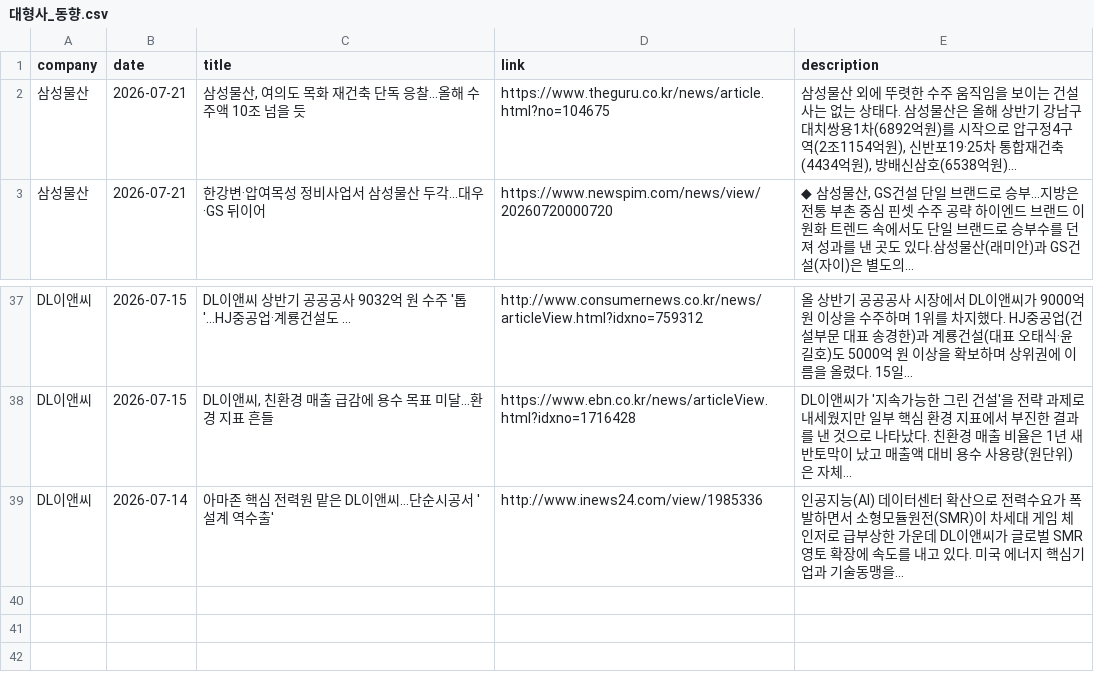
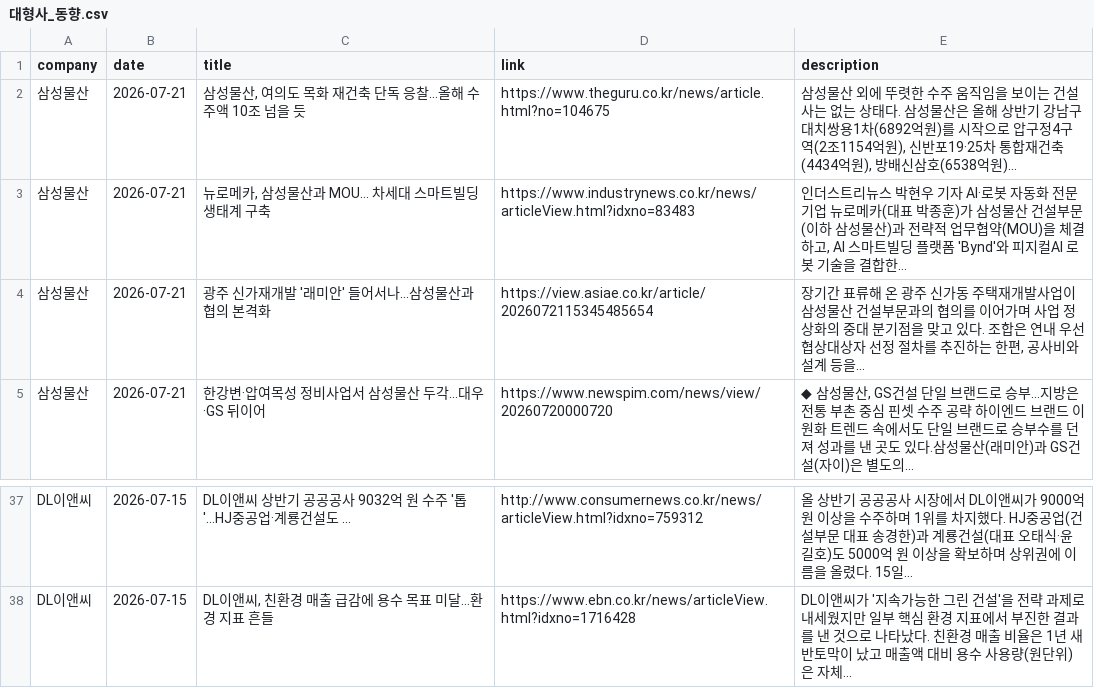
Before and after one commit to hdec-daily-news/hdec-competitors, a CSV file: 대형사_동향.csv, drawn as a sheet; only a part is shown, gaps mark what is left out; the diff covers the shown part only.

```diff
--- a/대형사_동향.csv
+++ b/대형사_동향.csv
@@ -2,2 +2,4 @@
 삼성물산,2026-07-21,"삼성물산, 여의도 목화 재건축 단독 응찰…올해 수주액 10조 넘을 듯",https://www.theguru.co.kr/news/article.html?no=104675,"삼성물산 외에 뚜렷한 수주 움직임을 보이는 건설사는 없는 상태다. 삼성물산은 올해 상반기 강남구 대치쌍용1차(6892억원)를 시작으로 압구정4구역(2조1154억원), 신반포19·25차 통합재건축(4434억원), 방배신삼호(6538억원)... "
+삼성물산,2026-07-21,"뉴로메카, 삼성물산과 MOU… 차세대 스마트빌딩 생태계 구축",https://www.industrynews.co.kr/news/articleView.html?idxno=83483,"인더스트리뉴스 박현우 기자  AI·로봇 자동화 전문기업 뉴로메카(대표 박종훈)가 삼성물산 건설부문(이하 삼성물산)과 전략적 업무협약(MOU)을 체결하고, AI 스마트빌딩 플랫폼 'Bynd'와 피지컬AI 로봇 기술을 결합한... "
+삼성물산,2026-07-21,광주 신가재개발 '래미안' 들어서나…삼성물산과 협의 본격화,https://view.asiae.co.kr/article/2026072115345485654,"장기간 표류해 온 광주 신가동 주택재개발사업이 삼성물산 건설부문과의 협의를 이어가며 사업 정상화의 중대 분기점을 맞고 있다. 조합은 연내 우선협상대상자 선정 절차를 추진하는 한편, 공사비와 설계 등을... "
 삼성물산,2026-07-21,한강변·압여목성 정비사업서 삼성물산 두각…대우·GS 뒤이어,https://www.newspim.com/news/view/20260720000720,"◆ 삼성물산, GS건설 단일 브랜드로 승부…지방은 전통 부촌 중심 핀셋 수주 공략 하이엔드 브랜드 이원화 트렌드 속에서도 단일 브랜드로 승부수를 던져 성과를 낸 곳도 있다.삼성물산(래미안)과 GS건설(자이)은 별도의... "
@@ -38,2 +38 @@ DL이앤씨,2026-07-15,DL이앤씨 상반기 공공공사 9032억 원 수주 '
 DL이앤씨,2026-07-15,"DL이앤씨, 친환경 매출 급감에 용수 목표 미달…환경 지표 흔들",https://www.ebn.co.kr/news/articleView.html?idxno=1716428,DL이앤씨가 '지속가능한 그린 건설'을 전략 과제로 내세웠지만 일부 핵심 환경 지표에서 부진한 결과를 낸 것으로 나타났다. 친환경 매출 비율은 1년 새 반토막이 났고 매출액 대비 용수 사용량(원단위)은 자체...
-DL이앤씨,2026-07-14,아마존 핵심 전력원 맡은 DL이앤씨…단순시공서 '설계 역수출',http://www.inews24.com/view/1985336,인공지능(AI) 데이터센터 확산으로 전력수요가 폭발하면서 소형모듈원전(SMR)이 차세대 게임 체인저로 급부상한 가운데 DL이앤씨가 글로벌 SMR 영토 확장에 속도를 내고 있다. 미국 에너지 핵심기업과 기술동맹을...
```
Also changed, not shown: 10 added rows, 12 removed rows and 6 edited cells elsewhere in this file, 1 other file.
